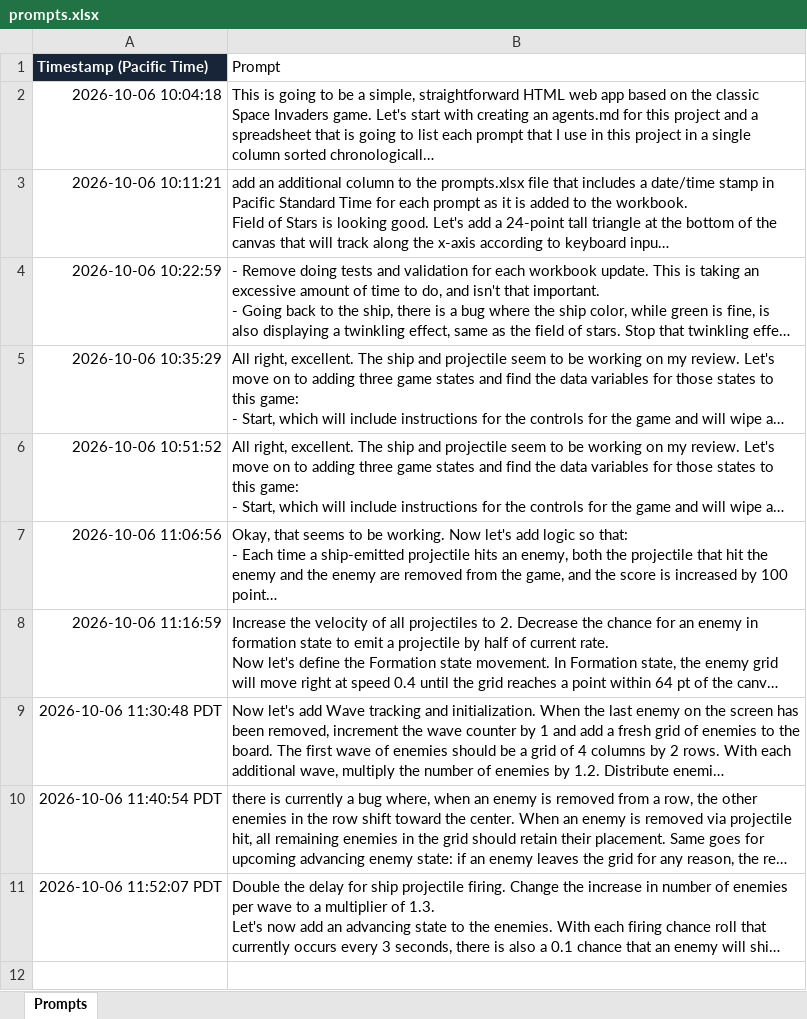
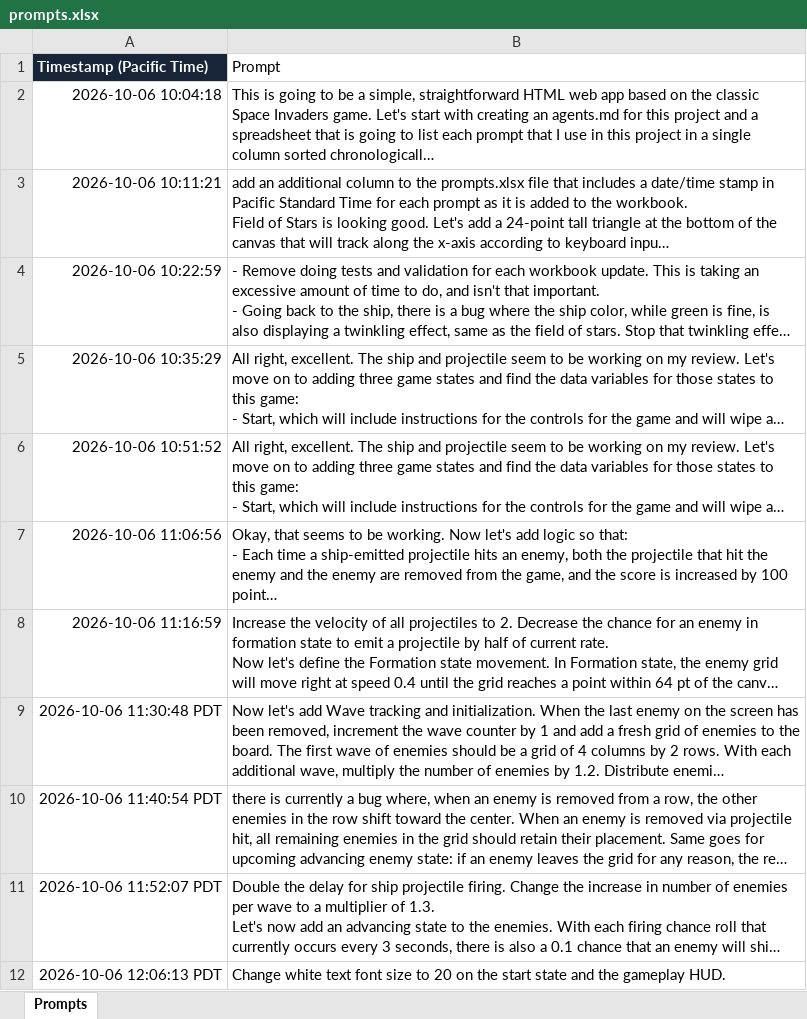
Before and after one commit to lizspain/SpaceAttack, an Excel workbook: outputs/space-attack-prompts/prompts.xlsx, sheet Prompts, drawn as a sheet; long unchanged cells end in …; values as stored, in another font and other column widths than the file's, no borders; the diff names each change by its address in the sheet, - before the commit and + after, or states it on an @@ line.

Commit message:
Change fonts and ship sprite to 8-bit style.

```diff
--- a/outputs/space-attack-prompts/prompts.xlsx (sheet Prompts)
+++ b/outputs/space-attack-prompts/prompts.xlsx (sheet Prompts)
+row 12: 2026-10-06 12:06:13 PDT | Change white text font size to 20 on the start state and the gameplay HUD.
```
Also changed, not shown: 1 other file.
